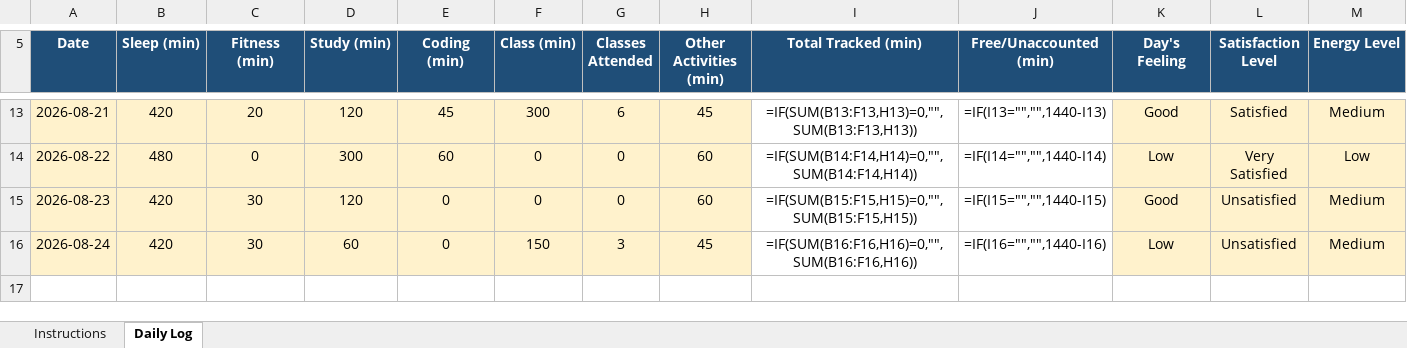
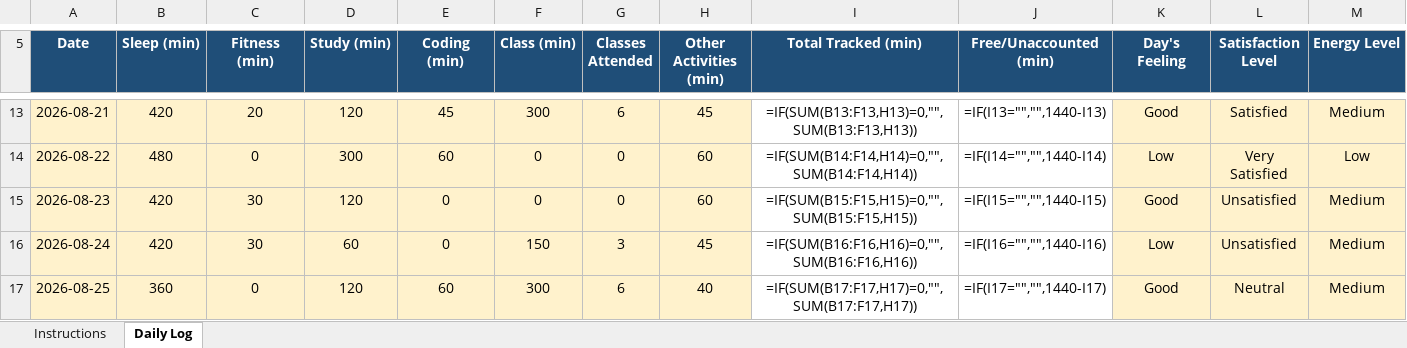
Before and after one commit to anishmm098/python_minor_project_1, an Excel workbook: 12626434.xlsx, sheet Daily Log, drawn as a sheet; only a part is shown, gaps mark what is left out; values as stored, in another font and other column widths than the file's, no borders; formulas without a stored value are shown as written; conditional formats not drawn; rows hold the shown columns only; the diff names each change by its address in the sheet, - before the commit and + after, or states it on an @@ line.

Commit message:
Update 12626434.xlsx - 25 August 2026

```diff
--- a/12626434.xlsx (sheet Daily Log)
+++ b/12626434.xlsx (sheet Daily Log)
+row 17: 2026-08-25 | 360 | 0 | 120 | 60 | 300 | 6 | 40 | =IF(SUM(B17:F17,H17)=0,"",SUM(B17:F17,H17)) | =IF(I17="","",1440-I17) | Good | Neutral | Medium
```
